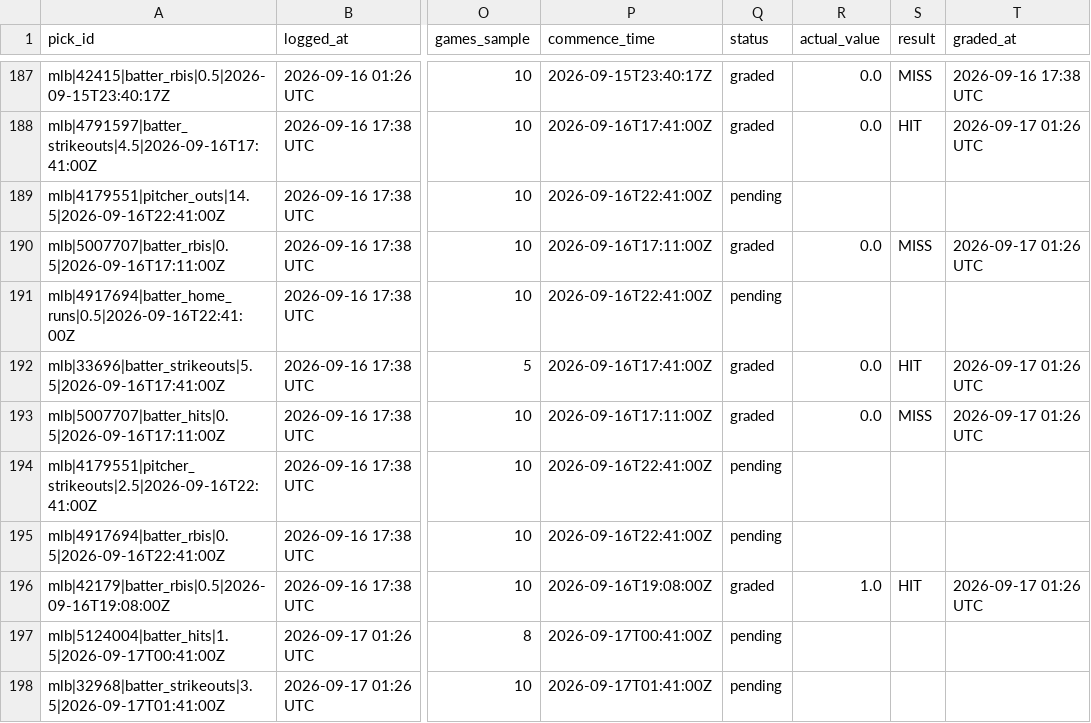
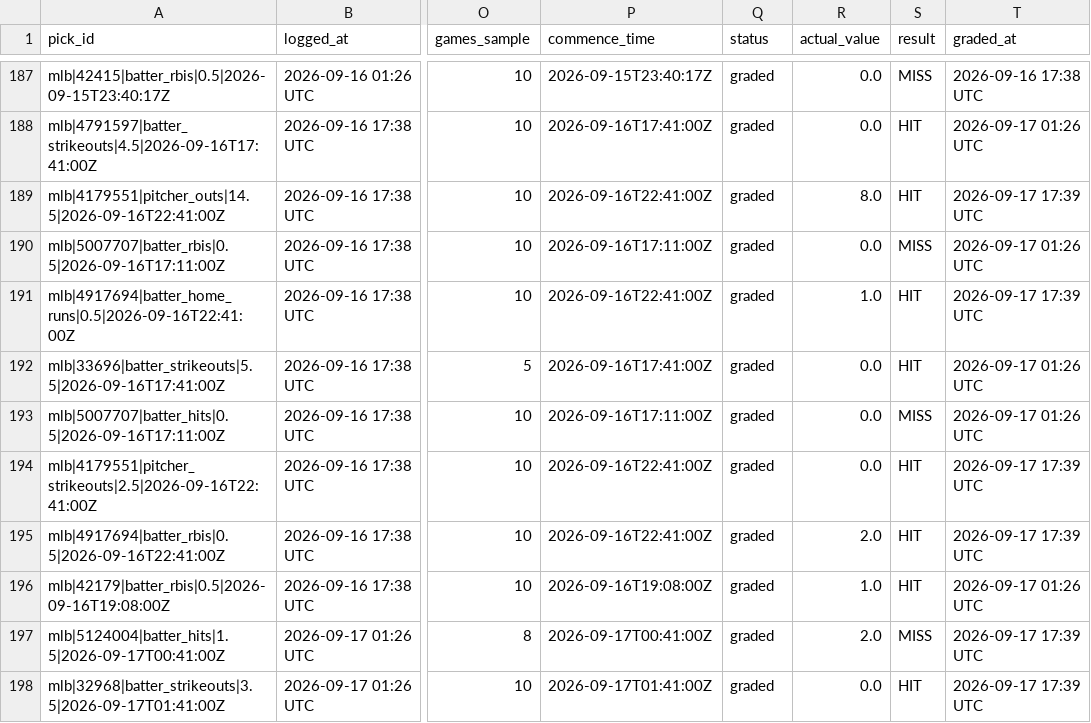
Before and after one commit to idhyanchand67/EdgeFinder, a CSV file: data/pick_log.csv, drawn as a sheet; only a part is shown, gaps mark what is left out; the diff covers the shown part only; the diff names each change by its address in the sheet, - before the commit and + after, or states it on an @@ line.

```diff
--- a/data/pick_log.csv
+++ b/data/pick_log.csv
-Q189 (status): pending
+Q189 (status): graded
-R189 (actual_value): (empty)
+R189 (actual_value): 8.0
-S189 (result): (empty)
+S189 (result): HIT
-T189 (graded_at): (empty)
+T189 (graded_at): 2026-09-17 17:39 UTC
-Q191 (status): pending
+Q191 (status): graded
-R191 (actual_value): (empty)
+R191 (actual_value): 1.0
-S191 (result): (empty)
+S191 (result): HIT
-T191 (graded_at): (empty)
+T191 (graded_at): 2026-09-17 17:39 UTC
-Q194:Q195 (status): pending
+Q194:Q195 (status): graded
-R194 (actual_value): (empty)
+R194 (actual_value): 0.0
-S194:S195 (result): (empty)
+S194:S195 (result): HIT
-T194:T195 (graded_at): (empty)
+T194:T195 (graded_at): 2026-09-17 17:39 UTC
-R195 (actual_value): (empty)
+R195 (actual_value): 2.0
-Q197:Q198 (status): pending
+Q197:Q198 (status): graded
-R197 (actual_value): (empty)
+R197 (actual_value): 2.0
-S197 (result): (empty)
+S197 (result): MISS
-T197:T198 (graded_at): (empty)
+T197:T198 (graded_at): 2026-09-17 17:39 UTC
-R198 (actual_value): (empty)
+R198 (actual_value): 0.0
-S198 (result): (empty)
+S198 (result): HIT
```
Also changed, not shown: 8 added rows and 20 edited cells elsewhere in this file.
